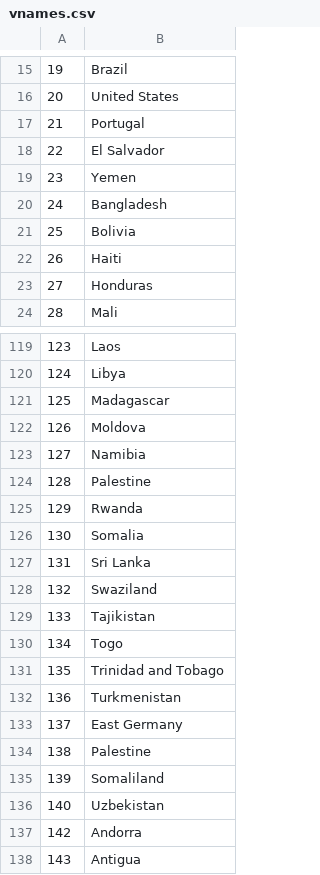
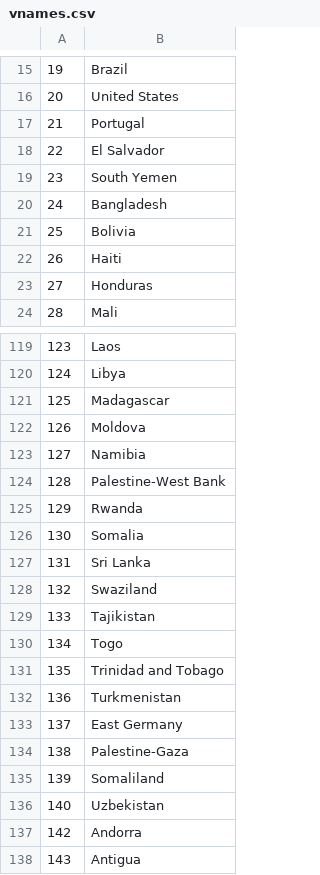
Before and after one commit to bapfeld/vdem-codes, a CSV file: vnames.csv, drawn as a sheet; only a part is shown, gaps mark what is left out.

Commit message:
Fix a palestine west bank/gaza issue

```diff
--- a/vnames.csv
+++ b/vnames.csv
@@ -18,3 +18,3 @@
 22,"El Salvador"
-23,"Yemen"
+23,"South Yemen"
 24,"Bangladesh"
@@ -123,3 +123,3 @@
 127,"Namibia"
-128,"Palestine"
+128,"Palestine-West Bank"
 129,"Rwanda"
@@ -133,3 +133,3 @@
 137,"East Germany"
-138,"Palestine"
+138,"Palestine-Gaza"
 139,"Somaliland"
```
Also changed, not shown: vcode-names.csv, 2 other files.
